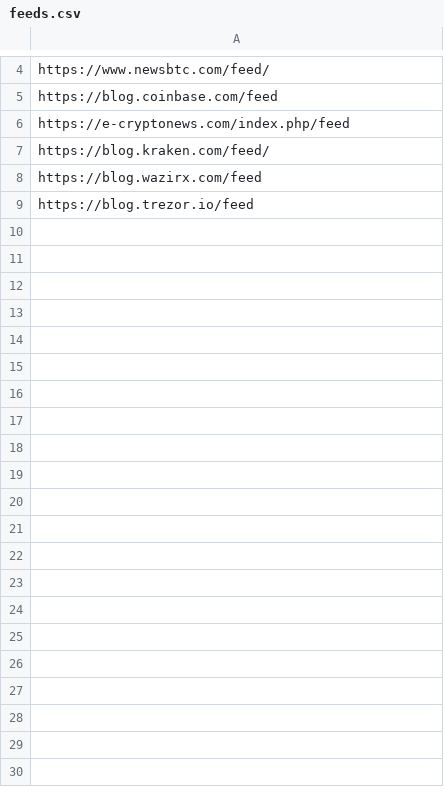
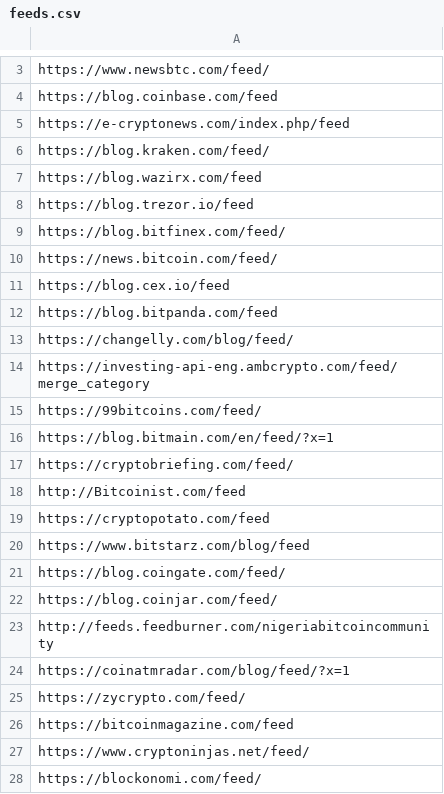
Before and after one commit to Dhrutik128/crypto-news-bot, a CSV file: feeds.csv, drawn as a sheet; only a part is shown, gaps mark what is left out; the diff covers the shown part only; the diff names each change by its address in the sheet, - before the commit and + after, or states it on an @@ line.

```diff
--- a/feeds.csv
+++ b/feeds.csv
+row 9: https://blog.bitfinex.com/feed/
+row 10: https://news.bitcoin.com/feed/
+row 11: https://blog.cex.io/feed
+row 12: https://blog.bitpanda.com/feed
+row 13: https://changelly.com/blog/feed/
+row 14: https://investing-api-eng.ambcrypto.com/feed/merge_category
+row 15: https://99bitcoins.com/feed/
+row 16: https://blog.bitmain.com/en/feed/?x=1
+row 17: https://cryptobriefing.com/feed/
+row 18: http://Bitcoinist.com/feed
+row 19: https://cryptopotato.com/feed
+row 20: https://www.bitstarz.com/blog/feed
+row 21: https://blog.coingate.com/feed/
+row 22: https://blog.coinjar.com/feed/
+row 23: http://feeds.feedburner.com/nigeriabitcoincommunity
+row 24: https://coinatmradar.com/blog/feed/?x=1
+row 25: https://zycrypto.com/feed/
+row 26: https://bitcoinmagazine.com/feed
+row 27: https://www.cryptoninjas.net/feed/
+row 28: https://blockonomi.com/feed/
```
Also changed, not shown: 75 added rows and 1 removed row elsewhere in this file.
